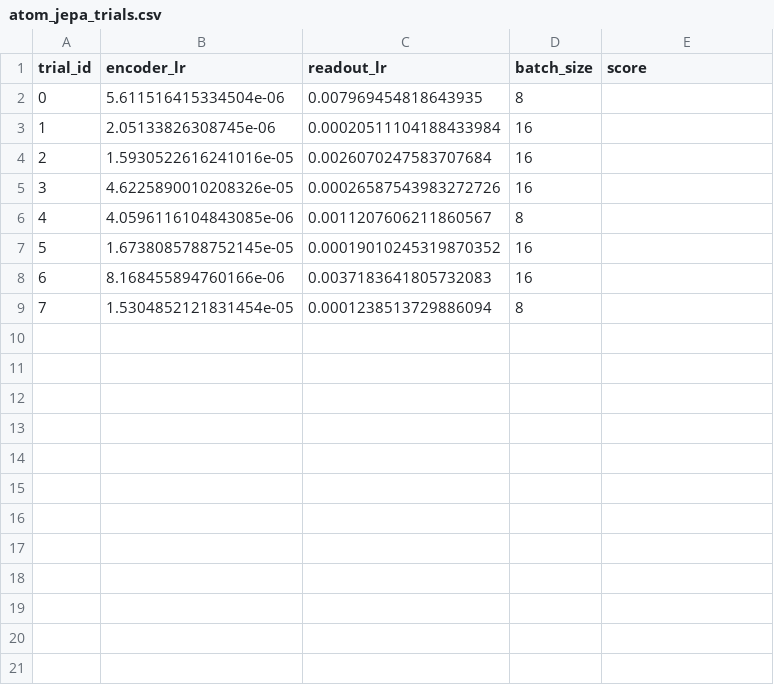
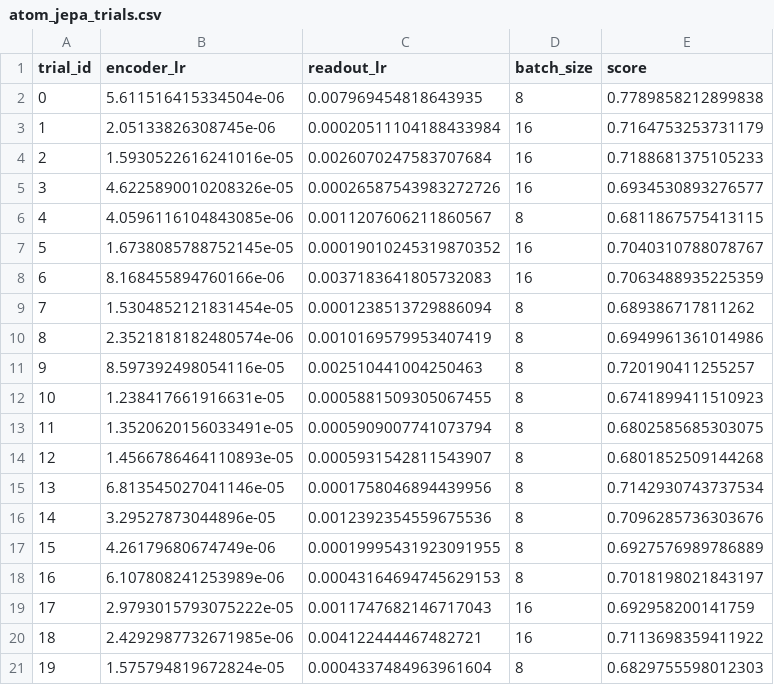
Before and after one commit to Christoffer2002/02456_CYP_group56, a CSV file: dtu-cyp-project-main/atom_jepa_trials.csv, drawn as a sheet.

```diff
--- a/dtu-cyp-project-main/atom_jepa_trials.csv
+++ b/dtu-cyp-project-main/atom_jepa_trials.csv
@@ -1,9 +1,21 @@
 trial_id,encoder_lr,readout_lr,batch_size,score
-0,5.611516415334504e-06,0.007969454818643935,8,
-1,2.05133826308745e-06,0.00020511104188433984,16,
-2,1.5930522616241016e-05,0.0026070247583707684,16,
-3,4.6225890010208326e-05,0.00026587543983272726,16,
-4,4.0596116104843085e-06,0.0011207606211860567,8,
-5,1.6738085788752145e-05,0.00019010245319870352,16,
-6,8.168455894760166e-06,0.0037183641805732083,16,
-7,1.5304852121831454e-05,0.0001238513729886094,8,
+0,5.611516415334504e-06,0.007969454818643935,8,0.7789858212899838
+1,2.05133826308745e-06,0.00020511104188433984,16,0.7164753253731179
+2,1.5930522616241016e-05,0.0026070247583707684,16,0.7188681375105233
+3,4.6225890010208326e-05,0.00026587543983272726,16,0.6934530893276577
+4,4.0596116104843085e-06,0.0011207606211860567,8,0.6811867575413115
+5,1.6738085788752145e-05,0.00019010245319870352,16,0.7040310788078767
+6,8.168455894760166e-06,0.0037183641805732083,16,0.7063488935225359
+7,1.5304852121831454e-05,0.0001238513729886094,8,0.689386717811262
+8,2.3521818182480574e-06,0.0010169579953407419,8,0.6949961361014986
+9,8.597392498054116e-05,0.002510441004250463,8,0.720190411255257
+10,1.238417661916631e-05,0.0005881509305067455,8,0.6741899411510923
+11,1.3520620156033491e-05,0.0005909007741073794,8,0.6802585685303075
+12,1.4566786464110893e-05,0.0005931542811543907,8,0.6801852509144268
+13,6.813545027041146e-05,0.0001758046894439956,8,0.7142930743737534
+14,3.29527873044896e-05,0.0012392354559675536,8,0.7096285736303676
+15,4.26179680674749e-06,0.00019995431923091955,8,0.6927576989786889
+16,6.107808241253989e-06,0.00043164694745629153,8,0.7018198021843197
+17,2.9793015793075222e-05,0.0011747682146717043,16,0.692958200141759
+18,2.4292987732671985e-06,0.004122444467482721,16,0.7113698359411922
+19,1.575794819672824e-05,0.0004337484963961604,8,0.6829755598012303
```
Also changed, not shown: 4 other files.
